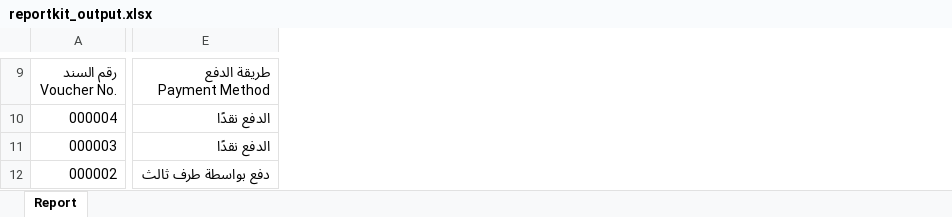
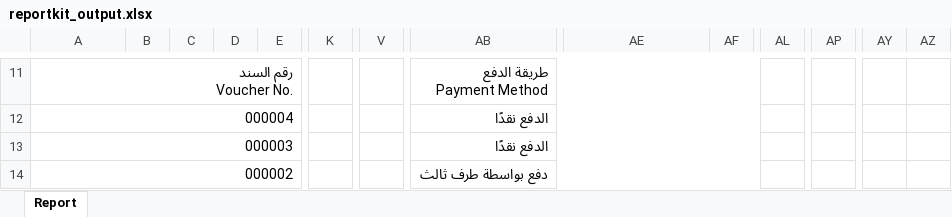
Before and after one commit to abdalaidrous/reportkit, an Excel workbook: examples/financial_movement/reportkit_output.xlsx, sheet Report, drawn as a sheet; only a part is shown, gaps mark what is left out; values as stored, in another font and other column widths than the file's, no cell formats; charts and pictures not drawn; addresses are those after the commit; ↵ is a line break in a cell; the diff covers the shown part only; the diff names each change by its address in the sheet, - before the commit and + after, or states it on an @@ line.

```diff
--- a/examples/financial_movement/reportkit_output.xlsx (sheet Report)
+++ b/examples/financial_movement/reportkit_output.xlsx (sheet Report)
+column B, empty
+column C, empty
+column D, empty
+column E, empty
+column K, empty
+column V, empty
+column AB, rows 11-14: طريقة الدفع ↵ Payment Method | الدفع نقدًا | الدفع نقدًا | دفع بواسطة طرف ثالث
+column AF, empty
+column AL, empty
+column AP, empty
+column AY, empty
+column AZ, empty
+A11:F11 merged
-AE11: طريقة الدفع ↵ Payment Method
+AE11: (empty)
+A12:F12 merged
-AE12:AE13: الدفع نقدًا
+AE12:AE13: (empty)
+A13:F13 merged
+A14:F14 merged
-AE14: دفع بواسطة طرف ثالث
+AE14: (empty)
```
Also changed, not shown: 8 added rows, 5 removed rows, 34 added columns, 27 edited cells and merged cells elsewhere in this sheet, cell formats, charts or pictures, examples/financial_movement/reportkit_output_data.xlsx, 11 other files.
